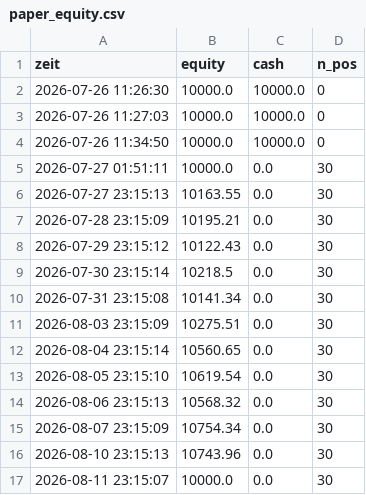
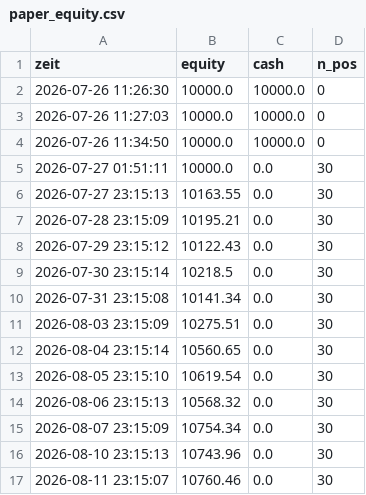
Before and after one commit to Andreasc1982/Traiding-bot, a CSV file: sec/paper_equity.csv, drawn as a sheet.

```diff
--- a/sec/paper_equity.csv
+++ b/sec/paper_equity.csv
@@ -16,2 +16,2 @@ zeit,equity,cash,n_pos
 2026-08-10 23:15:13,10743.96,0.0,30
-2026-08-11 23:15:07,10000.0,0.0,30
+2026-08-11 23:15:07,10760.46,0.0,30
```
Also changed, not shown: agents/score_history.csv, 3 other files.
